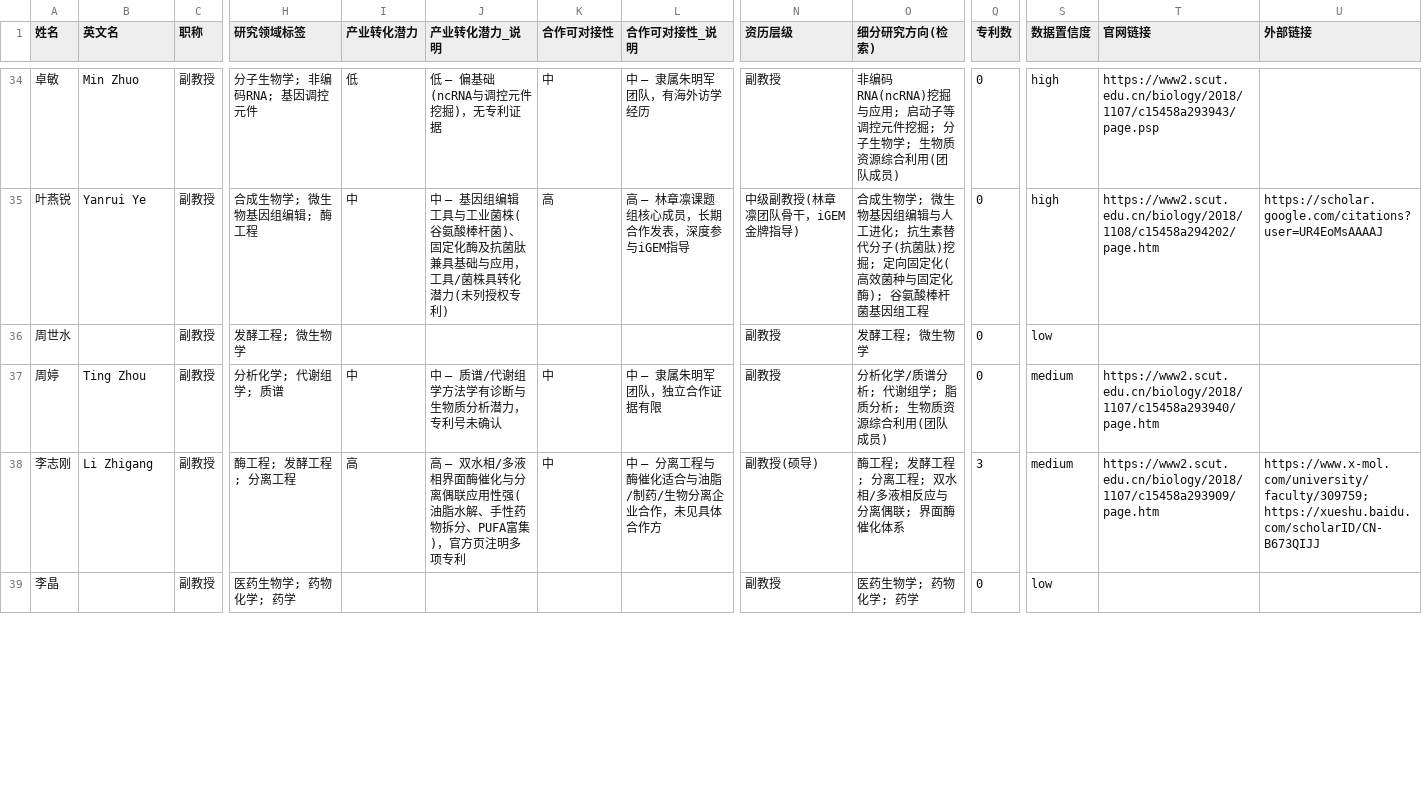
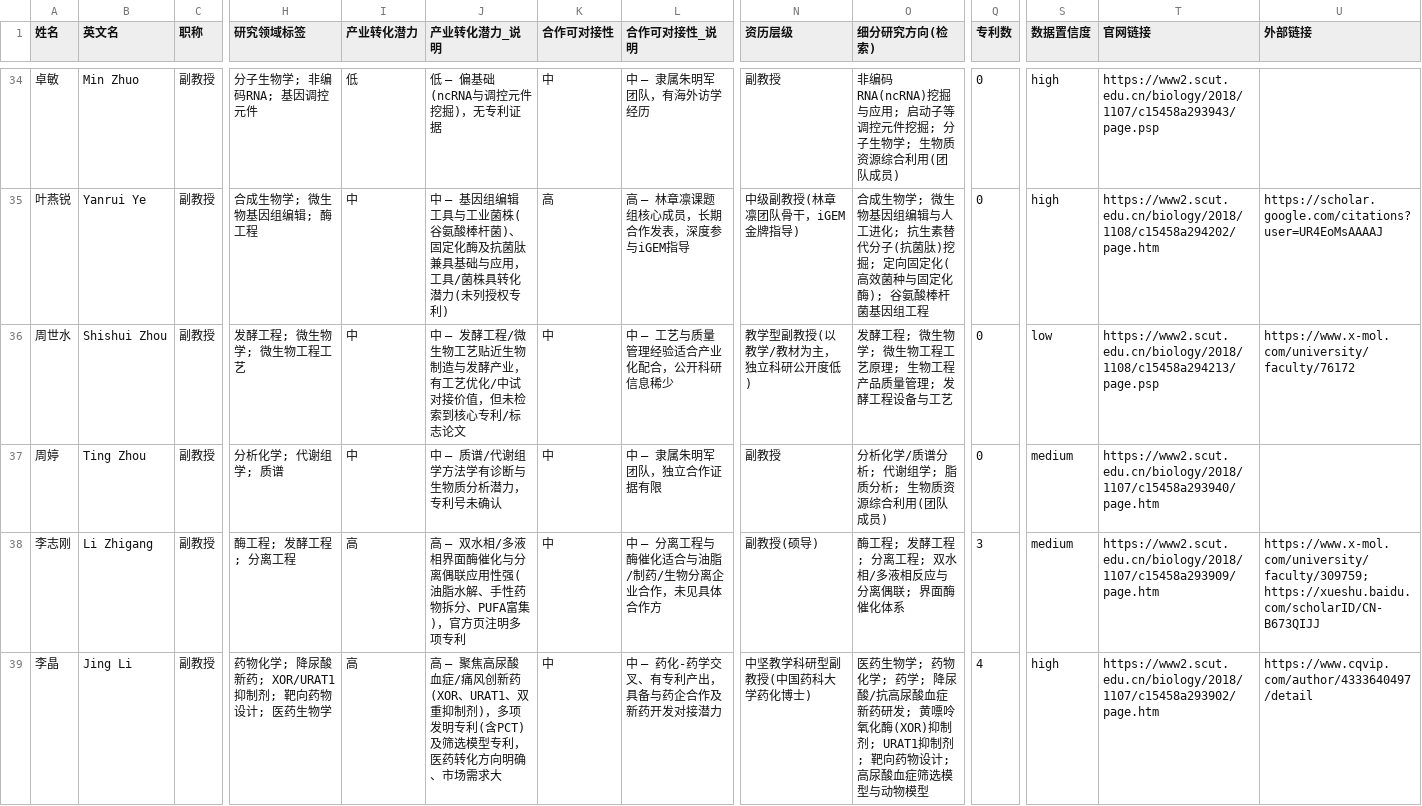
Before and after one commit to Jack-zhengcj/odf-analyse, a CSV file: talent-pool/scut-biology/faculty.csv, drawn as a sheet; only a part is shown, gaps mark what is left out; the diff covers the shown part only; the diff names each change by its address in the sheet, - before the commit and + after, or states it on an @@ line.

```diff
--- a/talent-pool/scut-biology/faculty.csv
+++ b/talent-pool/scut-biology/faculty.csv
-B36 (英文名): (empty)
+B36 (英文名): Shishui Zhou
-H36 (研究领域标签): 发酵工程; 微生物学
+H36 (研究领域标签): 发酵工程; 微生物学; 微生物工程工艺
-I36 (产业转化潜力): (empty)
+I36 (产业转化潜力): 中
-J36 (产业转化潜力_说明): (empty)
+J36 (产业转化潜力_说明): 中 — 发酵工程/微生物工艺贴近生物制造与发酵产业，有工艺优化/中试对接价值，但未检索到核心专利/标志论文
-K36 (合作可对接性): (empty)
+K36 (合作可对接性): 中
-L36 (合作可对接性_说明): (empty)
+L36 (合作可对接性_说明): 中 — 工艺与质量管理经验适合产业化配合，公开科研信息稀少
-N36 (资历层级): 副教授
+N36 (资历层级): 教学型副教授(以教学/教材为主，独立科研公开度低)
-O36 (细分研究方向(检索)): 发酵工程; 微生物学
+O36 (细分研究方向(检索)): 发酵工程; 微生物学; 微生物工程工艺原理; 生物工程产品质量管理; 发酵工程设备与工艺
-T36 (官网链接): (empty)
+T36 (官网链接): https://www2.scut.edu.cn/biology/2018/1108/c15458a294213/page.psp
-U36 (外部链接): (empty)
+U36 (外部链接): https://www.x-mol.com/university/faculty/76172
-B39 (英文名): (empty)
+B39 (英文名): Jing Li
-H39 (研究领域标签): 医药生物学; 药物化学; 药学
+H39 (研究领域标签): 药物化学; 降尿酸新药; XOR/URAT1抑制剂; 靶向药物设计; 医药生物学
-I39 (产业转化潜力): (empty)
+I39 (产业转化潜力): 高
-J39 (产业转化潜力_说明): (empty)
+J39 (产业转化潜力_说明): 高 — 聚焦高尿酸血症/痛风创新药(XOR、URAT1、双重抑制剂)，多项发明专利(含PCT)及筛选模型专利，医药转化方向明确、市场需求大
-K39 (合作可对接性): (empty)
+K39 (合作可对接性): 中
-L39 (合作可对接性_说明): (empty)
+L39 (合作可对接性_说明): 中 — 药化-药学交叉、有专利产出，具备与药企合作及新药开发对接潜力
-N39 (资历层级): 副教授
+N39 (资历层级): 中坚教学科研型副教授(中国药科大学药化博士)
-O39 (细分研究方向(检索)): …学; 药学
+O39 (细分研究方向(检索)): …学; 药学; 降尿酸/抗高尿酸血症新药研发; 黄嘌呤氧化酶(XOR)抑制剂; URAT1抑制剂; 靶向药物设计; 高尿酸血症筛选模型与动物模型
-Q39 (专利数): 0
+Q39 (专利数): 4
-S39 (数据置信度): low
+S39 (数据置信度): high
-T39 (官网链接): (empty)
+T39 (官网链接): https://www2.scut.edu.cn/biology/2018/1107/c15458a293902/page.htm
-U39 (外部链接): (empty)
+U39 (外部链接): https://www.cqvip.com/author/4333640497/detail
```
Also changed, not shown: 96 edited cells elsewhere in this file, 3 other files.
